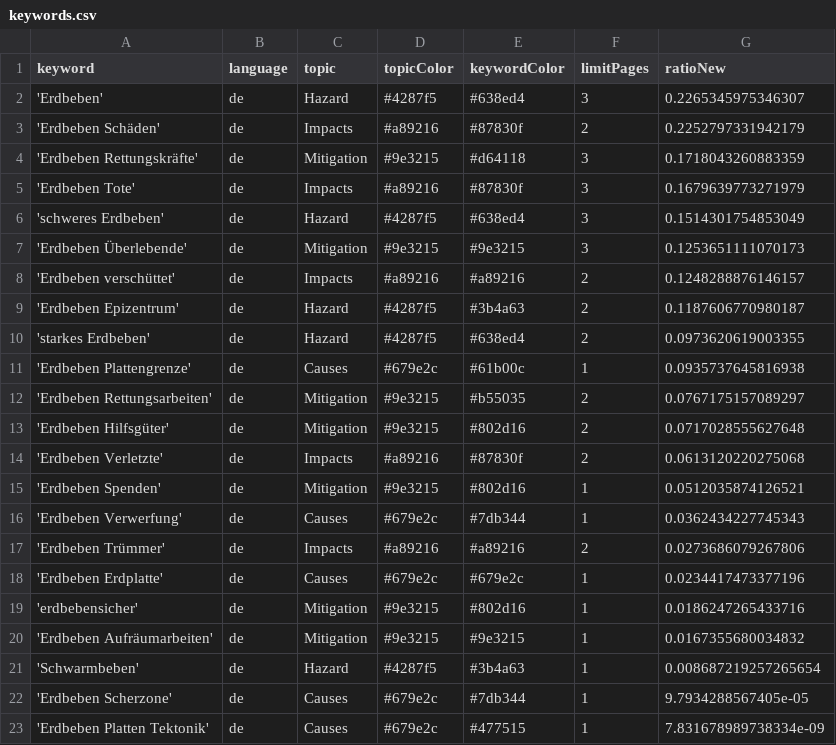
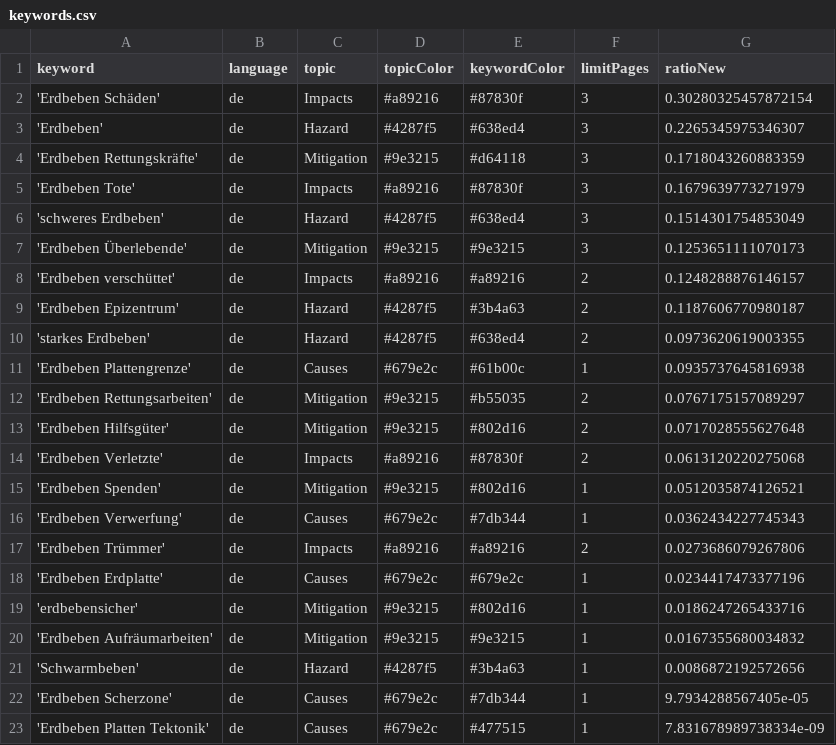
Before and after one commit to MarcoL95-news/earthquakeIsComing, a CSV file: keywords.csv, drawn as a sheet.

```diff
--- a/keywords.csv
+++ b/keywords.csv
@@ -1,4 +1,4 @@
 keyword,language,topic,topicColor,keywordColor,limitPages,ratioNew
+'Erdbeben Schäden',de,Impacts,#a89216,#87830f,3,0.30280325457872154
 'Erdbeben',de,Hazard,#4287f5,#638ed4,3,0.2265345975346307
-'Erdbeben Schäden',de,Impacts,#a89216,#87830f,2,0.2252797331942179
 'Erdbeben Rettungskräfte',de,Mitigation,#9e3215,#d64118,3,0.1718043260883359
@@ -20,3 +20,3 @@ keyword,language,topic,topicColor,keywordColor,limitPages,ratioNew
 'Erdbeben Aufräumarbeiten',de,Mitigation,#9e3215,#9e3215,1,0.0167355680034832
-'Schwarmbeben',de,Hazard,#4287f5,#3b4a63,1,0.008687219257265654
+'Schwarmbeben',de,Hazard,#4287f5,#3b4a63,1,0.0086872192572656
 'Erdbeben Scherzone',de,Causes,#679e2c,#7db344,1,9.7934288567405e-05
```
Also changed, not shown: csv/news_2026_07.csv, 1 other file.
